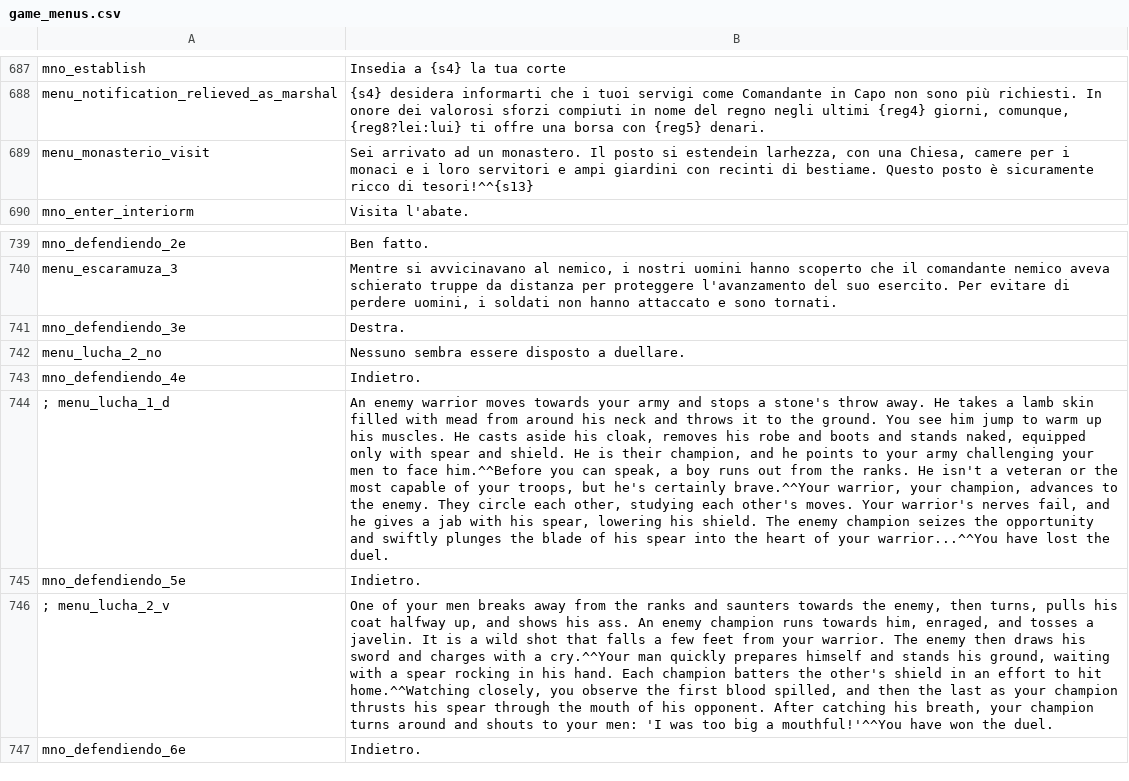
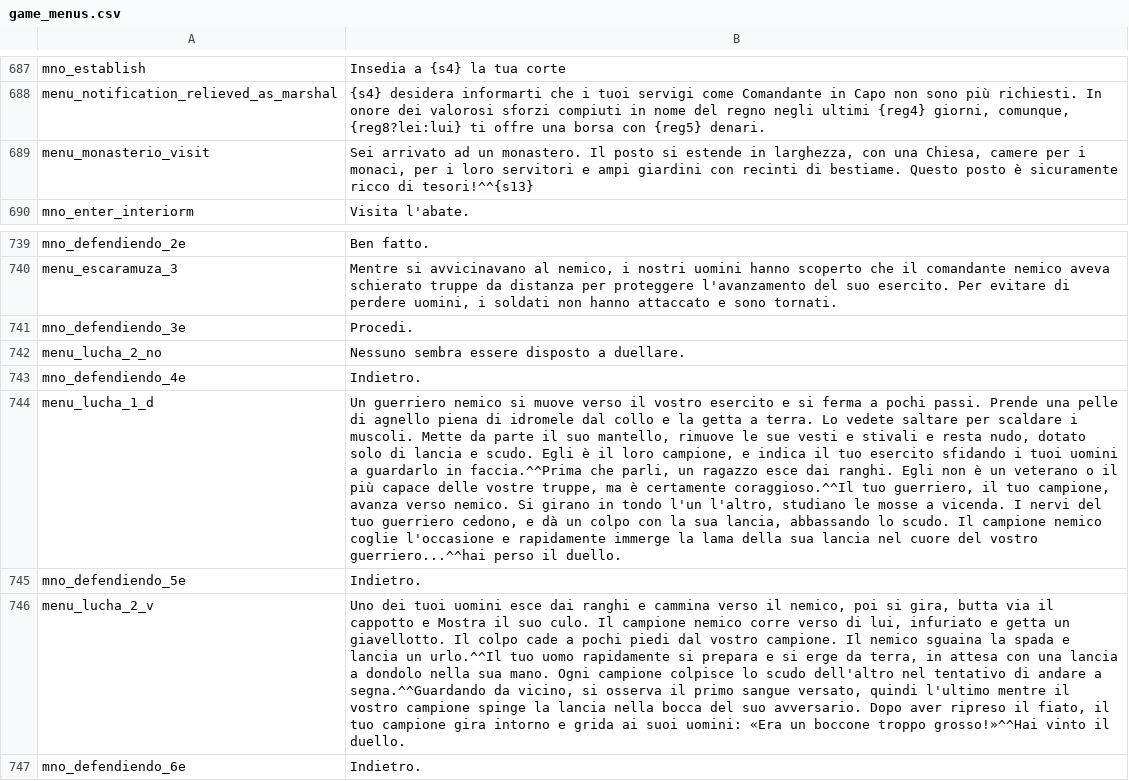
Before and after one commit to FabianoIlCapo/warband-vc-l10n, a CSV file: it/game_menus.csv, drawn as a sheet; only a part is shown, gaps mark what is left out; removed rows and columns are numbered as before the commit, all else as after; the diff covers the shown part only; the diff names each change by its address in the sheet, - before the commit and + after, or states it on an @@ line.

```diff
--- a/it/game_menus.csv
+++ b/it/game_menus.csv
-B689: …posto si estendein larhezza, con una Chiesa, camere per i monaci e i loro…
+B689: …posto si estende in larghezza, con una Chiesa, camere per i monaci, per i loro…
-B741: Destra.
+B741: Procedi.
-row 744: ; menu_lucha_1_d | An enemy warrior moves towards your army and stops a stone's throw away. He takes a lamb skin filled with mead from around his neck and throws it to the ground. You see him jump to warm up his muscles. He casts aside his cloak, removes his robe and boots and stands naked, equipped only with spear and shield. He is their champion, and he points to your army challenging your men to face him.^^Before you can speak, a boy runs out from the ranks. He isn't a veteran or the most capable of your troops, but he's certainly brave.^^Your warrior, your champion, advances to the enemy. They circle each other, studying each other's moves. Your warrior's nerves fail, and he gives a jab with his spear, lowering his shield. The enemy champion seizes the opportunity and swiftly plunges the blade of his spear into the heart of your warrior...^^You have lost the duel.
+row 744: menu_lucha_1_d | Un guerriero nemico si muove verso il vostro esercito e si ferma a pochi passi. Prende una pelle di agnello piena di idromele dal collo e la getta a terra. Lo vedete saltare per scaldare i muscoli. Mette da parte il suo mantello, rimuove le sue vesti e stivali e resta nudo, dotato solo di lancia e scudo. Egli è il loro campione, e indica il tuo esercito sfidando i tuoi uomini a guardarlo in faccia.^^Prima che parli, un ragazzo esce dai ranghi. Egli non è un veterano o il più capace delle vostre truppe, ma è certamente coraggioso.^^Il tuo guerriero, il tuo campione, avanza verso nemico. Si girano in tondo l'un l'altro, studiano le mosse a vicenda. I nervi del tuo guerriero cedono, e dà un colpo con la sua lancia, abbassando lo scudo. Il campione nemico coglie l'occasione e rapidamente immerge la lama della sua lancia nel cuore del vostro guerriero...^^hai perso il duello.
-row 746: ; menu_lucha_2_v | One of your men breaks away from the ranks and saunters towards the enemy, then turns, pulls his coat halfway up, and shows his ass. An enemy champion runs towards him, enraged, and tosses a javelin. It is a wild shot that falls a few feet from your warrior. The enemy then draws his sword and charges with a cry.^^Your man quickly prepares himself and stands his ground, waiting with a spear rocking in his hand. Each champion batters the other's shield in an effort to hit home.^^Watching closely, you observe the first blood spilled, and then the last as your champion thrusts his spear through the mouth of his opponent. After catching his breath, your champion turns around and shouts to your men: 'I was too big a mouthful!'^^You have won the duel.
+row 746: menu_lucha_2_v | Uno dei tuoi uomini esce dai ranghi e cammina verso il nemico, poi si gira, butta via il cappotto e Mostra il suo culo. Il campione nemico corre verso di lui, infuriato e getta un giavellotto. Il colpo cade a pochi piedi dal vostro campione. Il nemico sguaina la spada e lancia un urlo.^^Il tuo uomo rapidamente si prepara e si erge da terra, in attesa con una lancia a dondolo nella sua mano. Ogni campione colpisce lo scudo dell'altro nel tentativo di andare a segna.^^Guardando da vicino, si osserva il primo sangue versato, quindi l'ultimo mentre il vostro campione spinge la lancia nella bocca del suo avversario. Dopo aver ripreso il fiato, il tuo campione gira intorno e grida ai suoi uomini: «Era un boccone troppo grosso!»^^Hai vinto il duello.
```
Also changed, not shown: 6 added rows, 6 removed rows and 40 edited cells elsewhere in this file, it/dialogs.csv, it/troops.csv, 12 other files.
